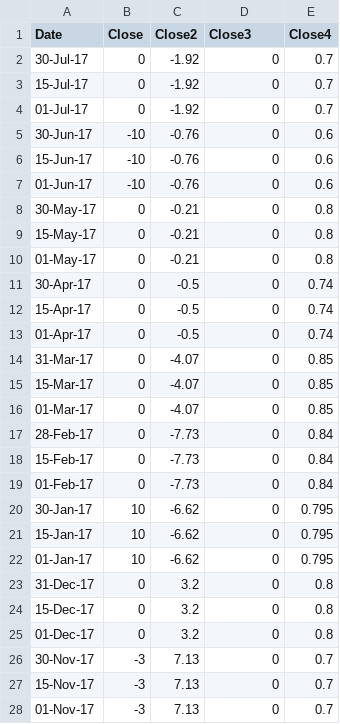
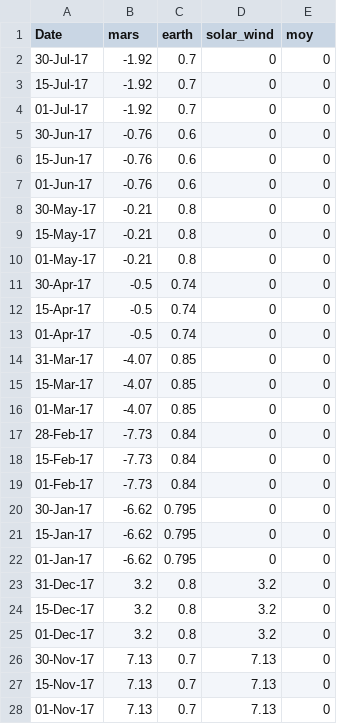
Before and after one commit to MarsClimate/Projet, a CSV file: radial_data_earth_mars.csv, drawn as a sheet; only a part is shown; removed rows and columns are numbered as before the commit, all else as after; the diff covers the shown part only; the diff names each change by its address in the sheet, - before the commit and + after, or states it on an @@ line.

Commit message:
Add files via upload
MAJ du dataset

```diff
--- a/radial_data_earth_mars.csv
+++ b/radial_data_earth_mars.csv
-column B (Close), rows 2-28: 0 | 0 | 0 | -10 | -10 | -10 | 0 | 0 | 0 | 0 | 0 | 0 | 0 | 0 | 0 | 0 | 0 | 0 | 10 | 10 | 10 | 0 | 0 | 0 | -3 | -3 | -3
+column C (earth), rows 2-28: 0.7 | 0.7 | 0.7 | 0.6 | 0.6 | 0.6 | 0.8 | 0.8 | 0.8 | 0.74 | 0.74 | 0.74 | 0.85 | 0.85 | 0.85 | 0.84 | 0.84 | 0.84 | 0.795 | 0.795 | 0.795 | 0.8 | 0.8 | 0.8 | 0.7 | 0.7 | 0.7
-B1: Close2
+B1: mars
-D1: Close3
+D1: solar_wind
-E1: Close4
+E1: moy
-E2:E4 (moy): 0.7
+E2:E4 (moy): 0
-E5:E7 (moy): 0.6
+E5:E7 (moy): 0
-E8:E10 (moy): 0.8
+E8:E10 (moy): 0
-E11:E13 (moy): 0.74
+E11:E13 (moy): 0
-E14:E16 (moy): 0.85
+E14:E16 (moy): 0
-E17:E19 (moy): 0.84
+E17:E19 (moy): 0
-E20:E22 (moy): 0.795
+E20:E22 (moy): 0
-D23:D25 (solar_wind): 0
+D23:D25 (solar_wind): 3.2
-E23:E25 (moy): 0.8
+E23:E25 (moy): 0
-D26:D28 (solar_wind): 0
+D26:D28 (solar_wind): 7.13
-E26:E28 (moy): 0.7
+E26:E28 (moy): 0
```
Also changed, not shown: 19 edited cells elsewhere in this file.
